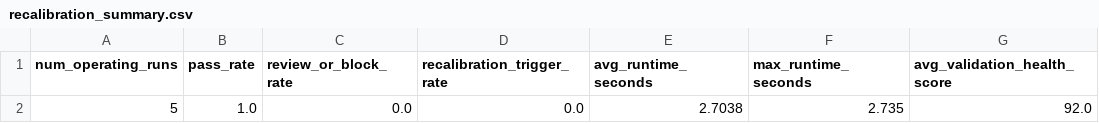
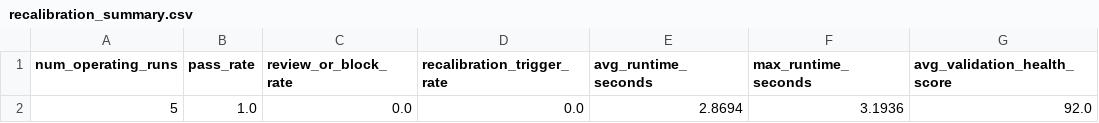
Before and after one commit to ReviveCoding/quant-model-validation-framework, a CSV file: outputs/recalibration_summary.csv, drawn as a sheet; only a part is shown; the diff names each change by its address in the sheet, - before the commit and + after, or states it on an @@ line.

```diff
--- a/outputs/recalibration_summary.csv
+++ b/outputs/recalibration_summary.csv
-E2 (avg_runtime_seconds): 2.7038
+E2 (avg_runtime_seconds): 2.8694
-F2 (max_runtime_seconds): 2.735
+F2 (max_runtime_seconds): 3.1936
```
Also changed, not shown: outputs/operational_replay_log.csv, 1 other file.
